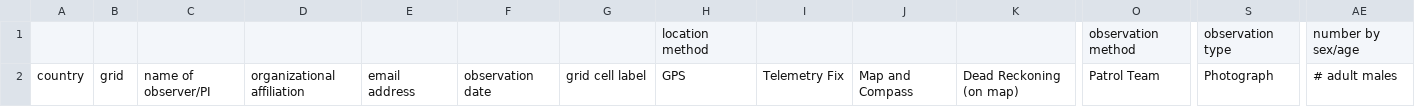
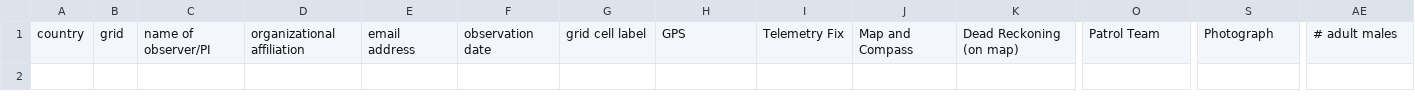
Before and after one commit to SpeciesConservationLandscapes/scl-obs, a CSV file: tiger/ingest_template/tiger observation entry ad hoc grid.csv, drawn as a sheet; only a part is shown, gaps mark what is left out; rows hold the shown columns only; the diff names each change by its address in the sheet, - before the commit and + after, or states it on an @@ line.

Commit message:
Header updates to templates

```diff
--- a/tiger/ingest_template/tiger observation entry ad hoc grid.csv
+++ b/tiger/ingest_template/tiger observation entry ad hoc grid.csv
-row 1:  |  |  |  |  |  |  | location method |  |  |  | observation method | observation type | number by sex/age
```
Also changed, not shown: tiger/ingest_template/tiger observation entry CT deployments latlon.csv, tiger/ingest_template/tiger observation entry ad hoc latlon.csv, 4 other files.
